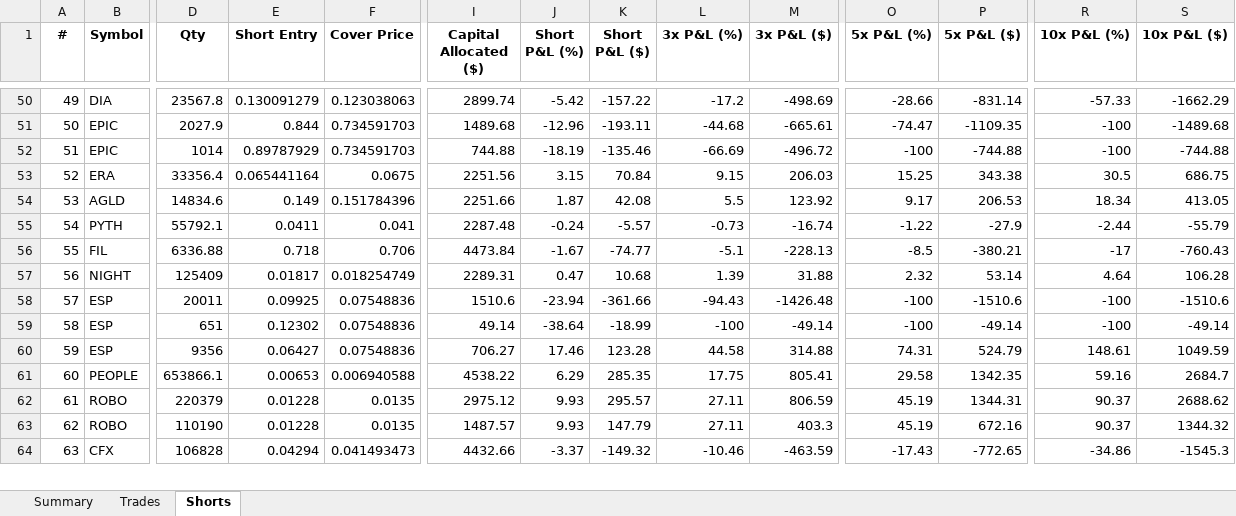
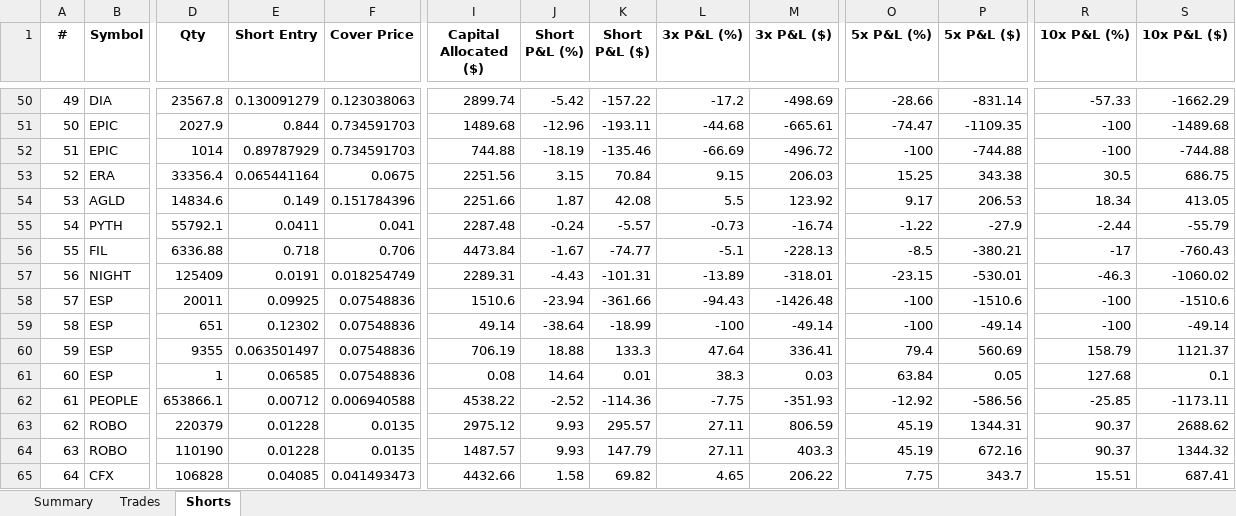
Before and after one commit to mayursachdeva/redemption-bot, an Excel workbook: leverage_journal.xlsx, sheet Shorts, drawn as a sheet; only a part is shown, gaps mark what is left out; values as stored, in another font and other column widths than the file's, no borders; removed rows and columns are numbered as before the commit, all else as after; rows hold the shown columns only; the diff covers the shown part only; the diff names each change by its address in the sheet, - before the commit and + after, or states it on an @@ line.

```diff
--- a/leverage_journal.xlsx (sheet Shorts)
+++ b/leverage_journal.xlsx (sheet Shorts)
-E57 (Short Entry): 0.01817
+E57 (Short Entry): 0.0191
-J57 (Short P&L (%)): 0.47
+J57 (Short P&L (%)): -4.43
-K57 (Short P&L ($)): 10.68
+K57 (Short P&L ($)): -101.31
-L57 (3x P&L (%)): 1.39
+L57 (3x P&L (%)): -13.89
-M57 (3x P&L ($)): 31.88
+M57 (3x P&L ($)): -318.01
-O57 (5x P&L (%)): 2.32
+O57 (5x P&L (%)): -23.15
-P57 (5x P&L ($)): 53.14
+P57 (5x P&L ($)): -530.01
-R57 (10x P&L (%)): 4.64
+R57 (10x P&L (%)): -46.3
-S57 (10x P&L ($)): 106.28
+S57 (10x P&L ($)): -1060.02
-row 60: 59 | ESP | 9356 | 0.06427 | 0.07548836 | 706.27 | 17.46 | 123.28 | 44.58 | 314.88 | 74.31 | 524.79 | 148.61 | 1049.59
+row 60: 59 | ESP | 9355 | 0.063501497 | 0.07548836 | 706.19 | 18.88 | 133.3 | 47.64 | 336.41 | 79.4 | 560.69 | 158.79 | 1121.37
+row 61: 60 | ESP | 1 | 0.06585 | 0.07548836 | 0.08 | 14.64 | 0.01 | 38.3 | 0.03 | 63.84 | 0.05 | 127.68 | 0.1
@@ column A (#) renumbered from row 62 down @@
-E62 (Short Entry): 0.00653
+E62 (Short Entry): 0.00712
-J62 (Short P&L (%)): 6.29
+J62 (Short P&L (%)): -2.52
-K62 (Short P&L ($)): 285.35
+K62 (Short P&L ($)): -114.36
-L62 (3x P&L (%)): 17.75
+L62 (3x P&L (%)): -7.75
-M62 (3x P&L ($)): 805.41
+M62 (3x P&L ($)): -351.93
-O62 (5x P&L (%)): 29.58
+O62 (5x P&L (%)): -12.92
-P62 (5x P&L ($)): 1342.35
+P62 (5x P&L ($)): -586.56
-R62 (10x P&L (%)): 59.16
+R62 (10x P&L (%)): -25.85
-S62 (10x P&L ($)): 2684.7
+S62 (10x P&L ($)): -1173.11
-E65 (Short Entry): 0.04294
+E65 (Short Entry): 0.04085
-J65 (Short P&L (%)): -3.37
+J65 (Short P&L (%)): 1.58
-K65 (Short P&L ($)): -149.32
+K65 (Short P&L ($)): 69.82
-L65 (3x P&L (%)): -10.46
+L65 (3x P&L (%)): 4.65
-M65 (3x P&L ($)): -463.59
+M65 (3x P&L ($)): 206.22
-O65 (5x P&L (%)): -17.43
+O65 (5x P&L (%)): 7.75
-P65 (5x P&L ($)): -772.65
+P65 (5x P&L ($)): 343.7
-R65 (10x P&L (%)): -34.86
+R65 (10x P&L (%)): 15.51
-S65 (10x P&L ($)): -1545.3
+S65 (10x P&L ($)): 687.41
```
Also changed, not shown: 69 edited cells elsewhere in this sheet, sheet Trades, sheet Summary, 2 other files.
